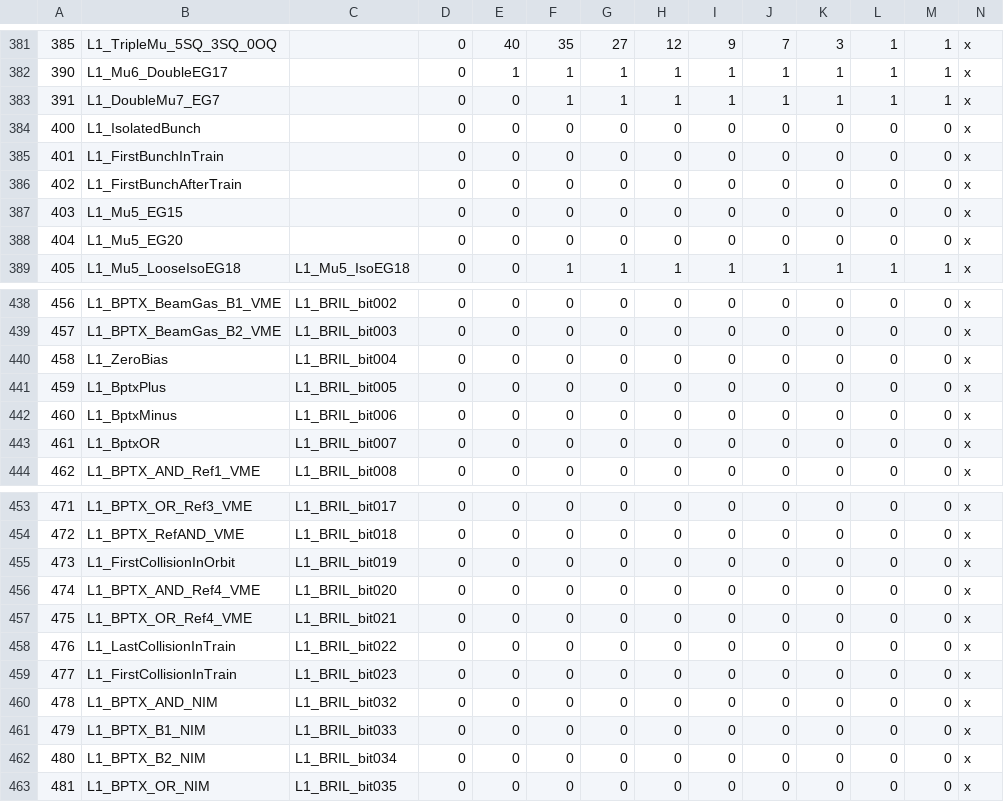
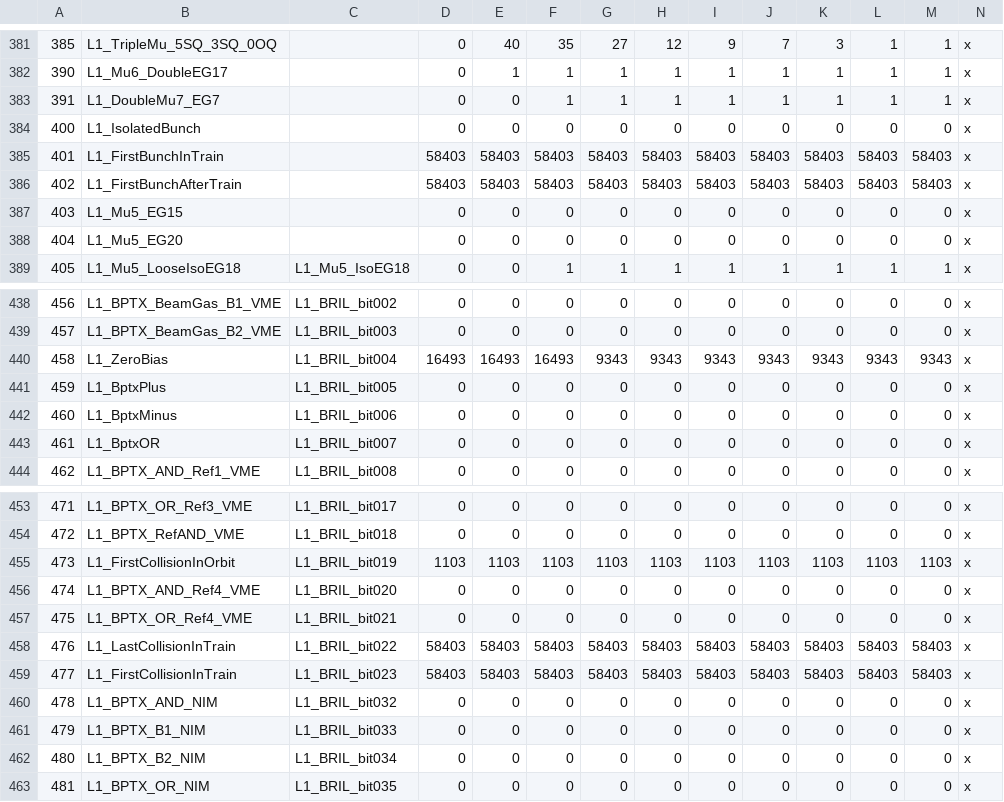
Before and after one commit to cms-l1-dpg/2017-pp-menu-dev, a CSV file: csv/L1Menu_Collisions2017_dev_r9--2017-08-10.csv, drawn as a sheet; only a part is shown, gaps mark what is left out; the diff names each change by its address in the sheet, - before the commit and + after, or states it on an @@ line.

Commit message:
setting prescales for BPTX based seeds

```diff
--- a/csv/L1Menu_Collisions2017_dev_r9--2017-08-10.csv
+++ b/csv/L1Menu_Collisions2017_dev_r9--2017-08-10.csv
-D385:D386: 0
+D385:D386: 58403
-E385:E386: 0
+E385:E386: 58403
-F385:F386: 0
+F385:F386: 58403
-G385:G386: 0
+G385:G386: 58403
-H385:H386: 0
+H385:H386: 58403
-I385:I386: 0
+I385:I386: 58403
-J385:J386: 0
+J385:J386: 58403
-K385:K386: 0
+K385:K386: 58403
-L385:L386: 0
+L385:L386: 58403
-M385:M386: 0
+M385:M386: 58403
-D440: 0
+D440: 16493
-E440: 0
+E440: 16493
-F440: 0
+F440: 16493
-G440: 0
+G440: 9343
-H440: 0
+H440: 9343
-I440: 0
+I440: 9343
-J440: 0
+J440: 9343
-K440: 0
+K440: 9343
-L440: 0
+L440: 9343
-M440: 0
+M440: 9343
-D455: 0
+D455: 1103
-E455: 0
+E455: 1103
-F455: 0
+F455: 1103
-G455: 0
+G455: 1103
-H455: 0
+H455: 1103
-I455: 0
+I455: 1103
-J455: 0
+J455: 1103
-K455: 0
+K455: 1103
-L455: 0
+L455: 1103
-M455: 0
+M455: 1103
-D458:D459: 0
+D458:D459: 58403
-E458:E459: 0
+E458:E459: 58403
-F458:F459: 0
+F458:F459: 58403
-G458:G459: 0
+G458:G459: 58403
-H458:H459: 0
+H458:H459: 58403
-I458:I459: 0
+I458:I459: 58403
-J458:J459: 0
+J458:J459: 58403
-K458:K459: 0
+K458:K459: 58403
-L458:L459: 0
+L458:L459: 58403
-M458:M459: 0
+M458:M459: 58403
```
